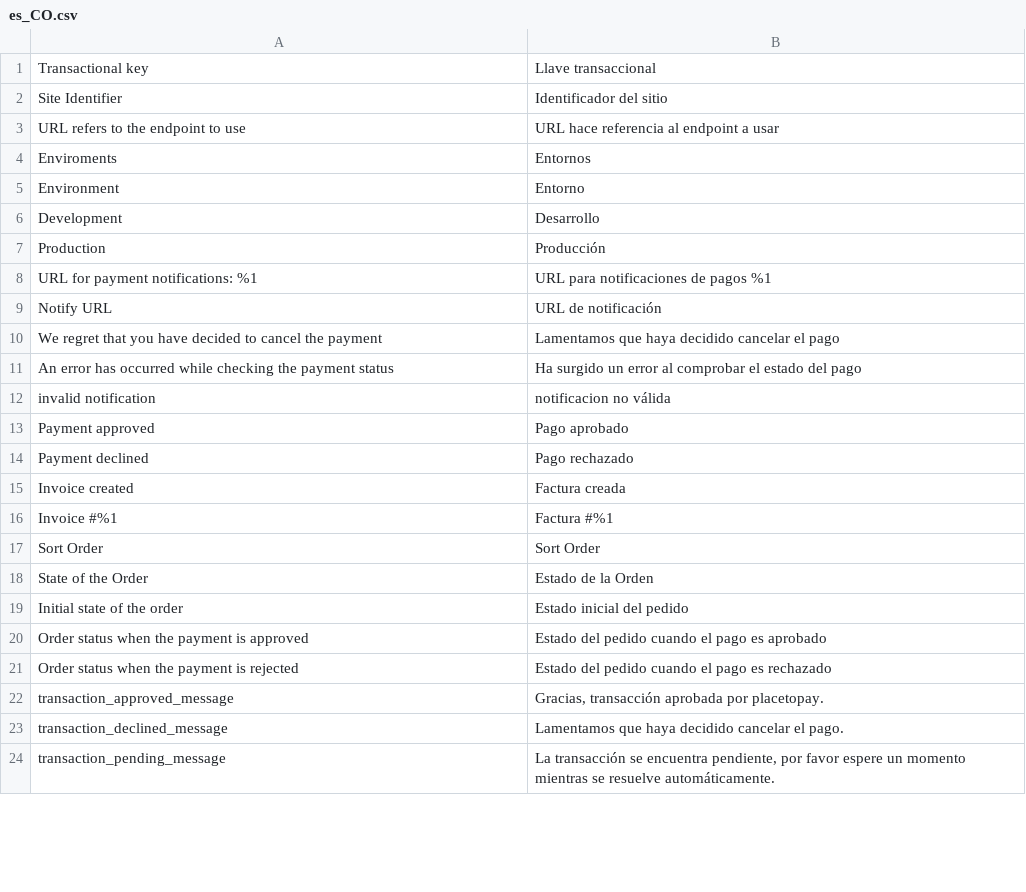
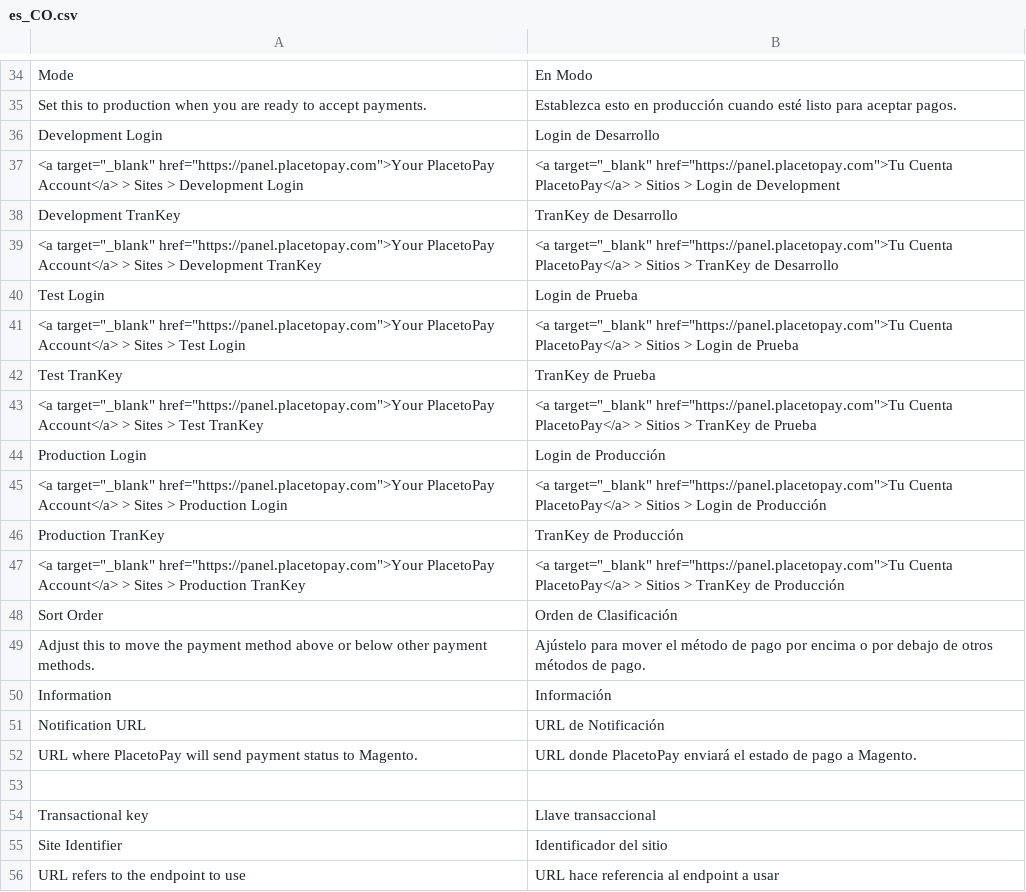
Before and after one commit to placetopay-org/magento2-placetopay, a CSV file: i18n/es_CO.csv, drawn as a sheet; only a part is shown, gaps mark what is left out; the shorter side is filled out with more unchanged rows; the diff covers the shown part only.

Commit message:
Update translations in admin panel

```diff
--- a/i18n/es_CO.csv
+++ b/i18n/es_CO.csv
@@ -1 +34,21 @@
+"Mode","En Modo"
+"Set this to production when you are ready to accept payments.","Establezca esto en producción cuando esté listo para aceptar pagos."
+"Development Login","Login de Desarrollo"
+"<a target=""_blank"" href=""https://panel.placetopay.com"">Your PlacetoPay Account</a> > Sites > Development Login","<a target=""_blank"" href=""https://panel.placetopay.com"">Tu Cuenta PlacetoPay</a> > Sitios > Login de Development"
+"Development TranKey","TranKey de Desarrollo"
+"<a target=""_blank"" href=""https://panel.placetopay.com"">Your PlacetoPay Account</a> > Sites > Development TranKey","<a target=""_blank"" href=""https://panel.placetopay.com"">Tu Cuenta PlacetoPay</a> > Sitios > TranKey de Desarrollo"
+"Test Login","Login de Prueba"
+"<a target=""_blank"" href=""https://panel.placetopay.com"">Your PlacetoPay Account</a> > Sites > Test Login","<a target=""_blank"" href=""https://panel.placetopay.com"">Tu Cuenta PlacetoPay</a> > Sitios > Login de Prueba"
+"Test TranKey","TranKey de Prueba"
+"<a target=""_blank"" href=""https://panel.placetopay.com"">Your PlacetoPay Account</a> > Sites > Test TranKey","<a target=""_blank"" href=""https://panel.placetopay.com"">Tu Cuenta PlacetoPay</a> > Sitios > TranKey de Prueba"
+"Production Login","Login de Producción"
+"<a target=""_blank"" href=""https://panel.placetopay.com"">Your PlacetoPay Account</a> > Sites > Production Login","<a target=""_blank"" href=""https://panel.placetopay.com"">Tu Cuenta PlacetoPay</a> > Sitios > Login de Producción"
+"Production TranKey","TranKey de Producción"
+"<a target=""_blank"" href=""https://panel.placetopay.com"">Your PlacetoPay Account</a> > Sites > Production TranKey","<a target=""_blank"" href=""https://panel.placetopay.com"">Tu Cuenta PlacetoPay</a> > Sitios > TranKey de Producción"
+"Sort Order","Orden de Clasificación"
+"Adjust this to move the payment method above or below other payment methods.","Ajústelo para mover el método de pago por encima o por debajo de otros métodos de pago."
+"Information","Información"
+"Notification URL","URL de Notificación"
+"URL where PlacetoPay will send payment status to Magento.","URL donde PlacetoPay enviará el estado de pago a Magento."
+
 "Transactional key","Llave transaccional",
```
Also changed, not shown: 34 added rows and 2 edited cells elsewhere in this file, i18n/en_US.csv, i18n/es_ES.csv, 10 other files.
